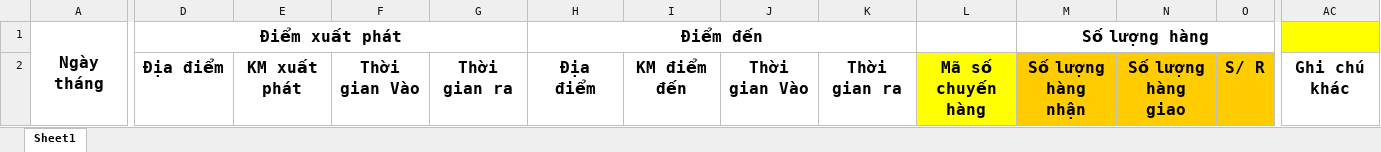
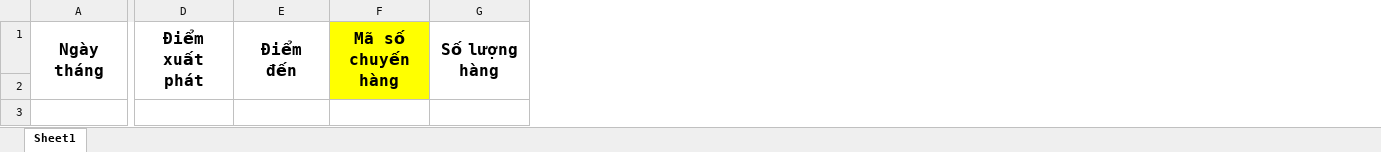
Before and after one commit to mateonguyen/QueDuongLogistics, an Excel workbook: frontend/src/assets/template_export.xlsx, sheet Sheet1, drawn as a sheet; only a part is shown, gaps mark what is left out; values as stored, in another font and other column widths than the file's, no borders; removed rows and columns are numbered as before the commit, all else as after; the diff names each change by its address in the sheet, - before the commit and + after, or states it on an @@ line.

Commit message:
Update excel

```diff
--- a/frontend/src/assets/template_export.xlsx (sheet Sheet1)
+++ b/frontend/src/assets/template_export.xlsx (sheet Sheet1)
-column E, row 2: KM xuất phát
-column F, row 2: Thời gian Vào
-column G, row 2: Thời gian ra
-column I, row 2: KM điểm đến
-column J, row 2: Thời gian Vào
-column K, row 2: Thời gian ra
-column N, row 2: Số lượng hàng giao
-column O, row 2: S/ R
-column AC, row 2: Ghi chú khác
-D1:G1 merged
+D1:D2 merged
-H1:K1 merged
+E1:E2 merged
-F1: (empty)
+F1: Mã số chuyến hàng
-F1 fill: none
+F1 fill: #FFFF00
+F1:F2 merged
-M1:O1 merged
+G1:G2 merged
-D2: Địa điểm
+D2: (empty)
-E2: Địa điểm
+E2: (empty)
-F2: Mã số chuyến hàng
+F2: (empty)
-G2: Số lượng hàng nhận
+G2: (empty)
-G2 fill: #FFCC00
+G2 fill: none
```
Also changed, not shown: 5 other files.
